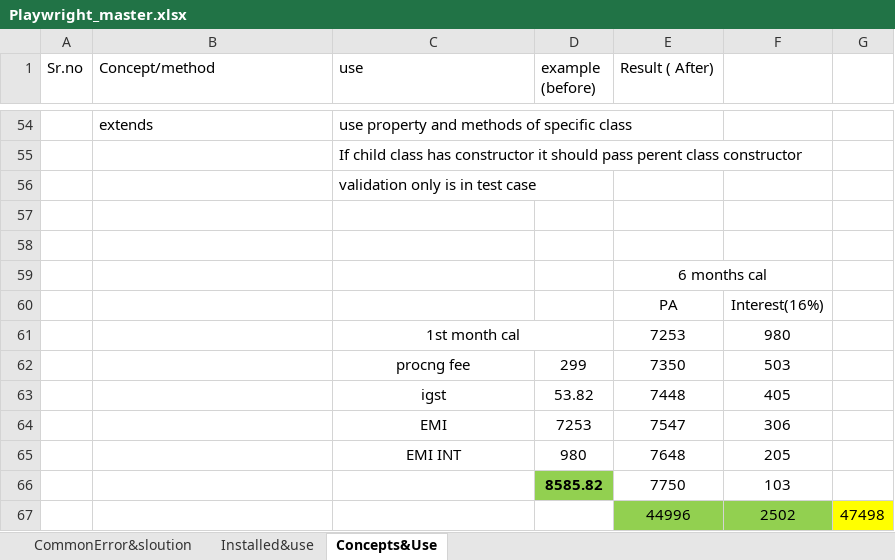
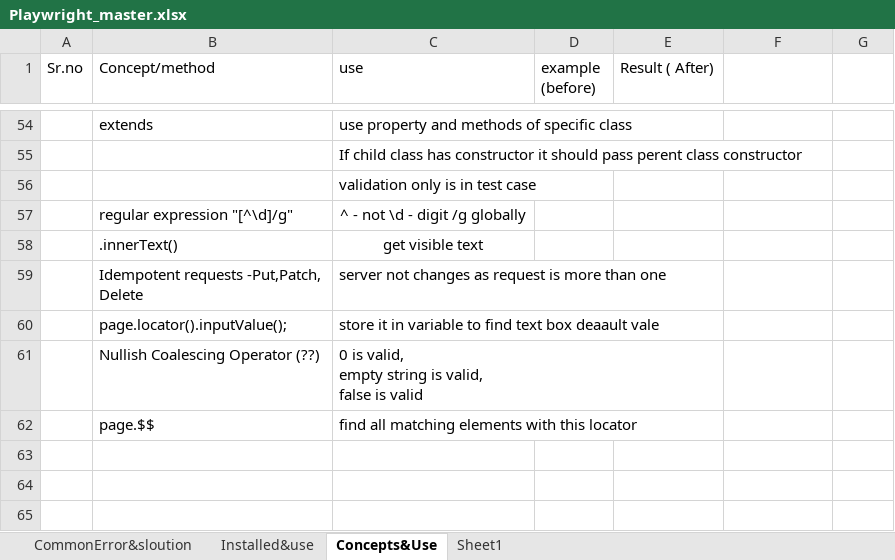
Before and after one commit to SaurabhPundle/Playwright_Study, an Excel workbook: Playwright_master.xlsx, sheet Concepts&Use, drawn as a sheet; only a part is shown, gaps mark what is left out; values as stored, in another font and other column widths than the file's, no borders; removed rows and columns are numbered as before the commit, all else as after; ↵ is a line break in a cell; the diff names each change by its address in the sheet, - before the commit and + after, or states it on an @@ line.

```diff
--- a/Playwright_master.xlsx (sheet Concepts&Use)
+++ b/Playwright_master.xlsx (sheet Concepts&Use)
+sheet tab: Sheet1
-row 57: (empty)
+row 57:  | regular expression "[^\d]/g" | ^ - not \d - digit /g globally
-row 58: (empty)
+row 58:  | .innerText() | get visible text
-row 59:  |  |  |  | 6 months cal
-row 60:  |  |  |  | PA | Interest(16%)
-row 61:  |  | 1st month cal |  | 7253 | 980
-row 62:  |  | procng fee | 299 | 7350 | 503
-row 63:  |  | igst | 53.82 | 7448 | 405
-row 64:  |  | EMI | 7253 | 7547 | 306
-row 65:  |  | EMI INT | 980 | 7648 | 205
-row 66:  |  |  | 8585.82 | 7750 | 103
-row 67:  |  |  |  | 44996 | 2502 | 47498
+row 59:  | Idempotent requests -Put,Patch, Delete | server not changes as request is more than one
+row 60:  | page.locator().inputValue(); | store it in variable to find text box deaault vale
+row 61:  | Nullish Coalescing Operator (??) | 0 is valid, ↵ empty string is valid, ↵ false is valid
+row 62:  | page.$$ | find all matching elements with this locator
```
Also changed, not shown: sheet Installed&use, sheet CommonError&sloution, 50 other files.
